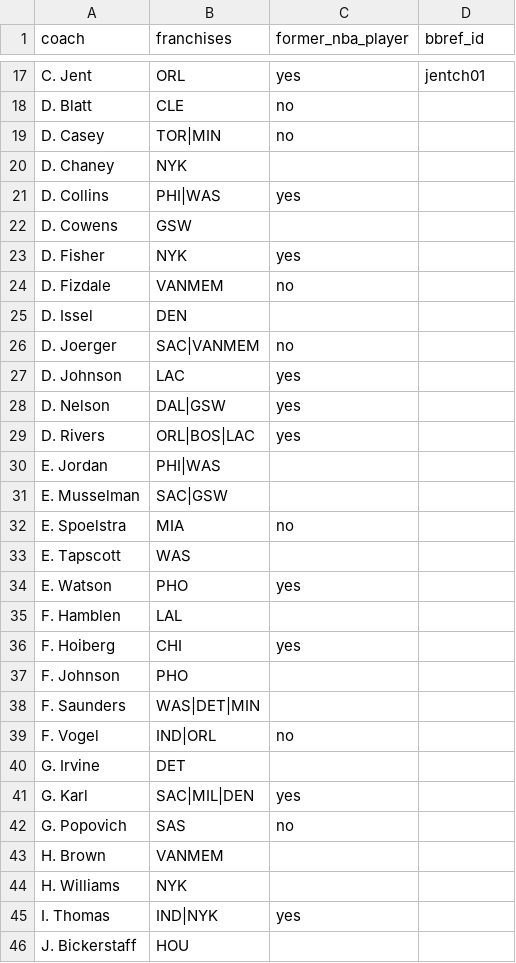
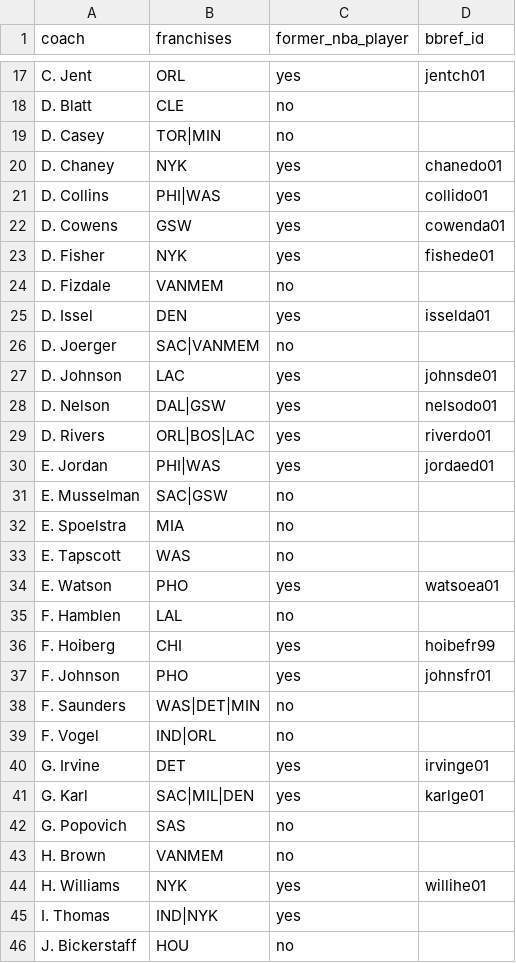
Before and after one commit to ryanvmenezes/coaching-survival, a CSV file: nba/categorized/coach-list-qualifications.csv, drawn as a sheet; only a part is shown, gaps mark what is left out; the diff covers the shown part only.

```diff
--- a/nba/categorized/coach-list-qualifications.csv
+++ b/nba/categorized/coach-list-qualifications.csv
@@ -19,28 +19,28 @@ D. Blatt,CLE,no,
 D. Casey,TOR|MIN,no,
-D. Chaney,NYK,,
-D. Collins,PHI|WAS,yes,
-D. Cowens,GSW,,
-D. Fisher,NYK,yes,
+D. Chaney,NYK,yes,chanedo01
+D. Collins,PHI|WAS,yes,collido01
+D. Cowens,GSW,yes,cowenda01
+D. Fisher,NYK,yes,fishede01
 D. Fizdale,VANMEM,no,
-D. Issel,DEN,,
+D. Issel,DEN,yes,isselda01
 D. Joerger,SAC|VANMEM,no,
-D. Johnson,LAC,yes,
-D. Nelson,DAL|GSW,yes,
-D. Rivers,ORL|BOS|LAC,yes,
-E. Jordan,PHI|WAS,,
-E. Musselman,SAC|GSW,,
+D. Johnson,LAC,yes,johnsde01
+D. Nelson,DAL|GSW,yes,nelsodo01
+D. Rivers,ORL|BOS|LAC,yes,riverdo01
+E. Jordan,PHI|WAS,yes,jordaed01
+E. Musselman,SAC|GSW,no,
 E. Spoelstra,MIA,no,
-E. Tapscott,WAS,,
-E. Watson,PHO,yes,
-F. Hamblen,LAL,,
-F. Hoiberg,CHI,yes,
-F. Johnson,PHO,,
-F. Saunders,WAS|DET|MIN,,
+E. Tapscott,WAS,no,
+E. Watson,PHO,yes,watsoea01
+F. Hamblen,LAL,no,
+F. Hoiberg,CHI,yes,hoibefr99
+F. Johnson,PHO,yes,johnsfr01
+F. Saunders,WAS|DET|MIN,no,
 F. Vogel,IND|ORL,no,
-G. Irvine,DET,,
-G. Karl,SAC|MIL|DEN,yes,
+G. Irvine,DET,yes,irvinge01
+G. Karl,SAC|MIL|DEN,yes,karlge01
 G. Popovich,SAS,no,
-H. Brown,VANMEM,,
-H. Williams,NYK,,
+H. Brown,VANMEM,no,
+H. Williams,NYK,yes,willihe01
 I. Thomas,IND|NYK,yes,
-J. Bickerstaff,HOU,,
+J. Bickerstaff,HOU,no,
```
Also changed, not shown: 105 edited cells elsewhere in this file, 1 other file.
